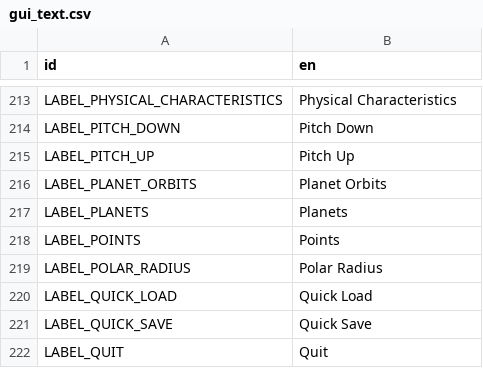
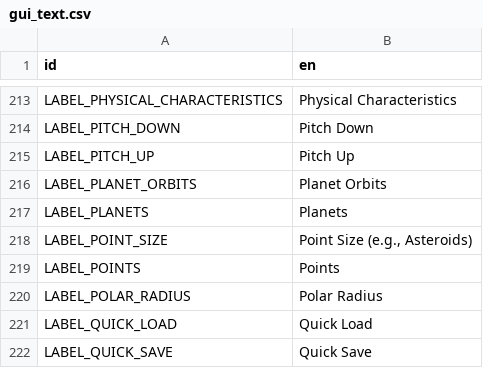
Before and after one commit to ivoyager/ivoyager, a CSV file: data/text/gui_text.csv, drawn as a sheet; only a part is shown, gaps mark what is left out; the shorter side is filled out with more unchanged rows; the diff names each change by its address in the sheet, - before the commit and + after, or states it on an @@ line.

Commit message:
PointPicker improvements (but stopped working in GLES3!)

```diff
--- a/data/text/gui_text.csv
+++ b/data/text/gui_text.csv
+row 218: LABEL_POINT_SIZE | Point Size (e.g., Asteroids)
```
Also changed, not shown: 7 other files.
